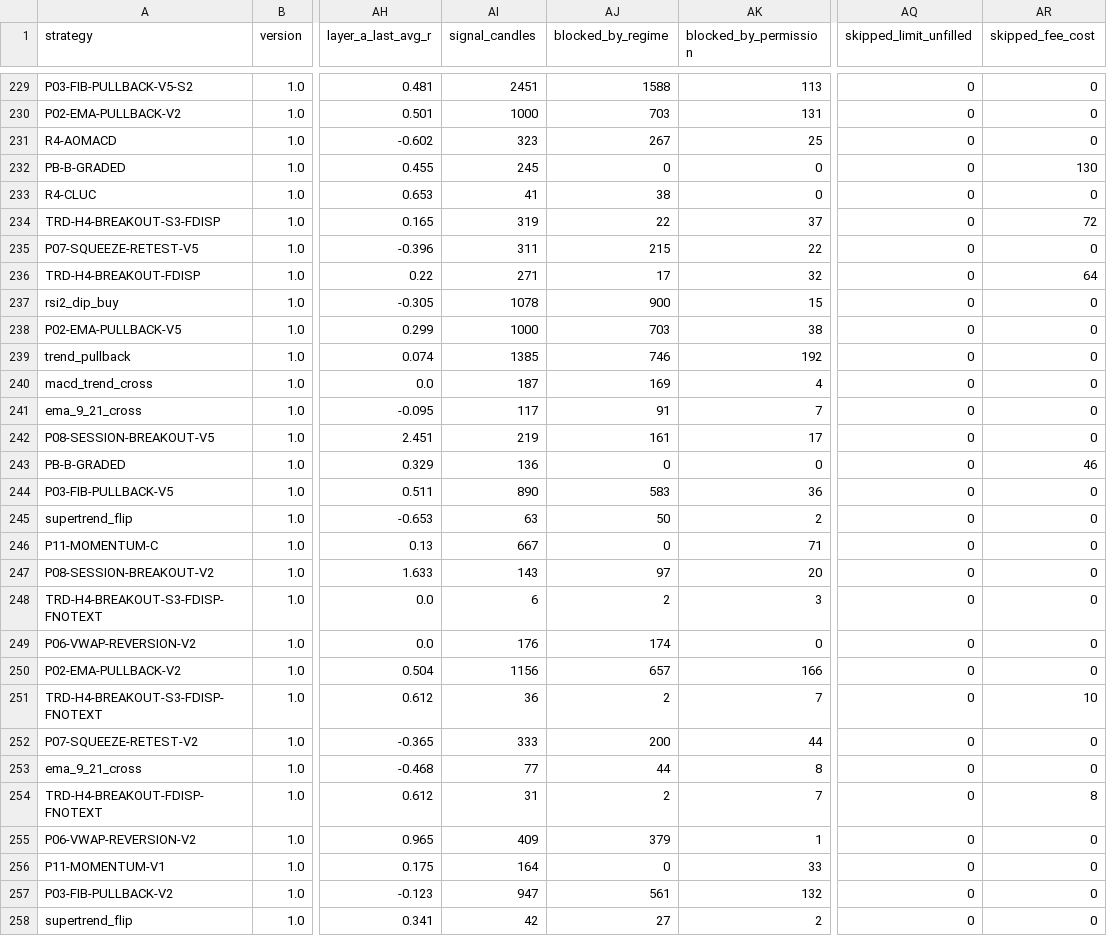
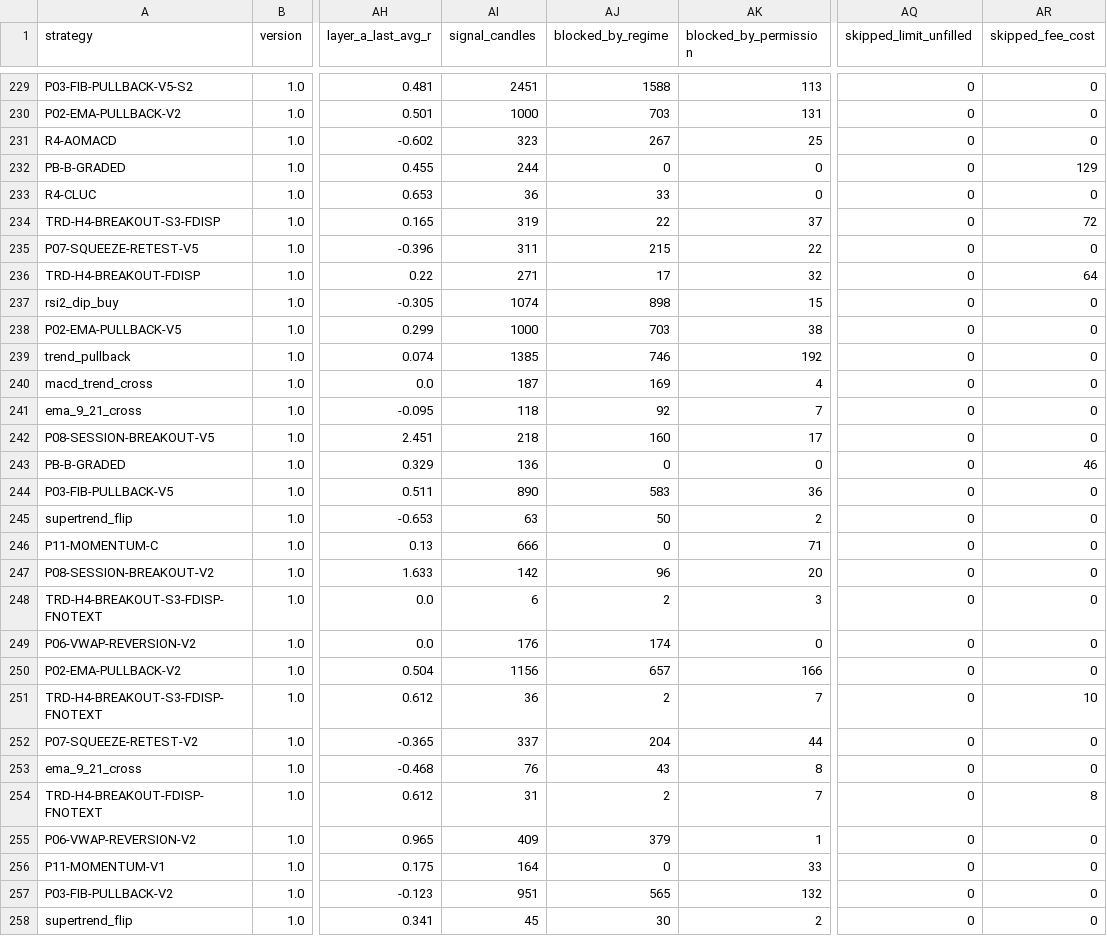
Before and after one commit to mayastraglobal-ui/crypto-signal-agent, a CSV file: reports/strategy_scoreboard.csv, drawn as a sheet; only a part is shown, gaps mark what is left out; the diff covers the shown part only; the diff names each change by its address in the sheet, - before the commit and + after, or states it on an @@ line.

```diff
--- a/reports/strategy_scoreboard.csv
+++ b/reports/strategy_scoreboard.csv
-AI232 (signal_candles): 245
+AI232 (signal_candles): 244
-AR232 (skipped_fee_cost): 130
+AR232 (skipped_fee_cost): 129
-AI233 (signal_candles): 41
+AI233 (signal_candles): 36
-AJ233 (blocked_by_regime): 38
+AJ233 (blocked_by_regime): 33
-AI237 (signal_candles): 1078
+AI237 (signal_candles): 1074
-AJ237 (blocked_by_regime): 900
+AJ237 (blocked_by_regime): 898
-AI241 (signal_candles): 117
+AI241 (signal_candles): 118
-AJ241 (blocked_by_regime): 91
+AJ241 (blocked_by_regime): 92
-AI242 (signal_candles): 219
+AI242 (signal_candles): 218
-AJ242 (blocked_by_regime): 161
+AJ242 (blocked_by_regime): 160
-AI246 (signal_candles): 667
+AI246 (signal_candles): 666
-AI247 (signal_candles): 143
+AI247 (signal_candles): 142
-AJ247 (blocked_by_regime): 97
+AJ247 (blocked_by_regime): 96
-AI252 (signal_candles): 333
+AI252 (signal_candles): 337
-AJ252 (blocked_by_regime): 200
+AJ252 (blocked_by_regime): 204
-AI253 (signal_candles): 77
+AI253 (signal_candles): 76
-AJ253 (blocked_by_regime): 44
+AJ253 (blocked_by_regime): 43
-AI257 (signal_candles): 947
+AI257 (signal_candles): 951
-AJ257 (blocked_by_regime): 561
+AJ257 (blocked_by_regime): 565
-AI258 (signal_candles): 42
+AI258 (signal_candles): 45
-AJ258 (blocked_by_regime): 27
+AJ258 (blocked_by_regime): 30
```
Also changed, not shown: 104 edited cells elsewhere in this file, 20 other files.
